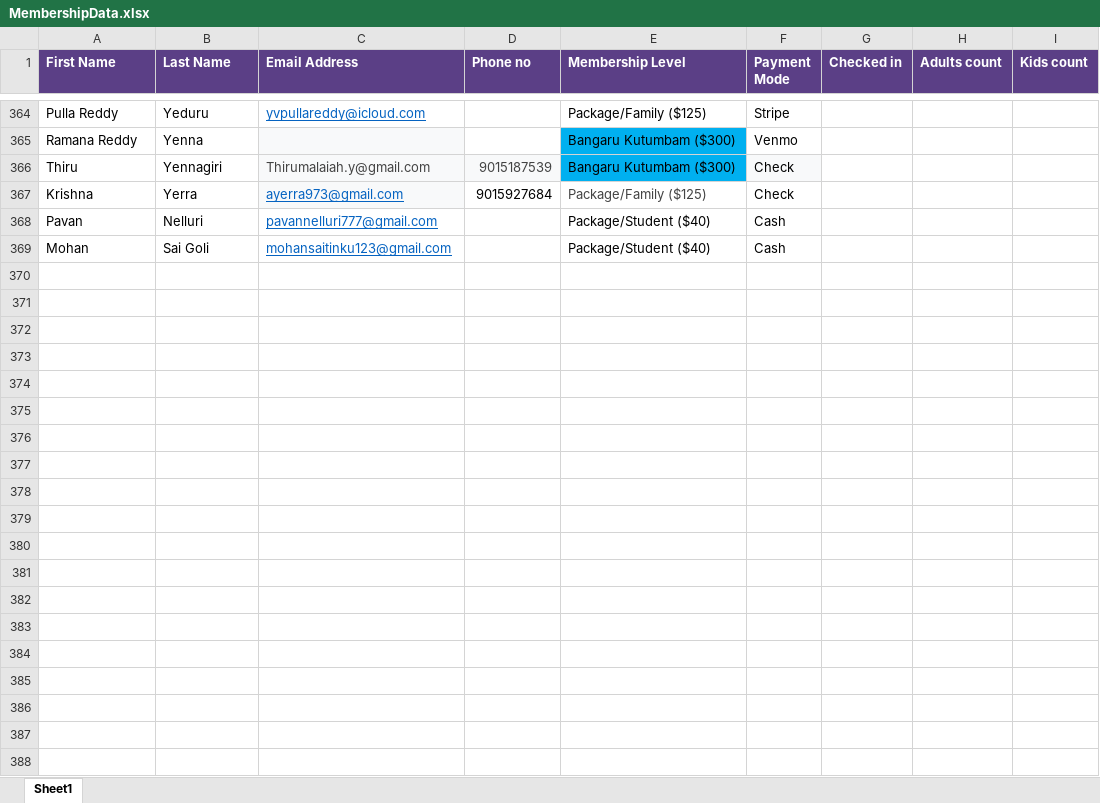
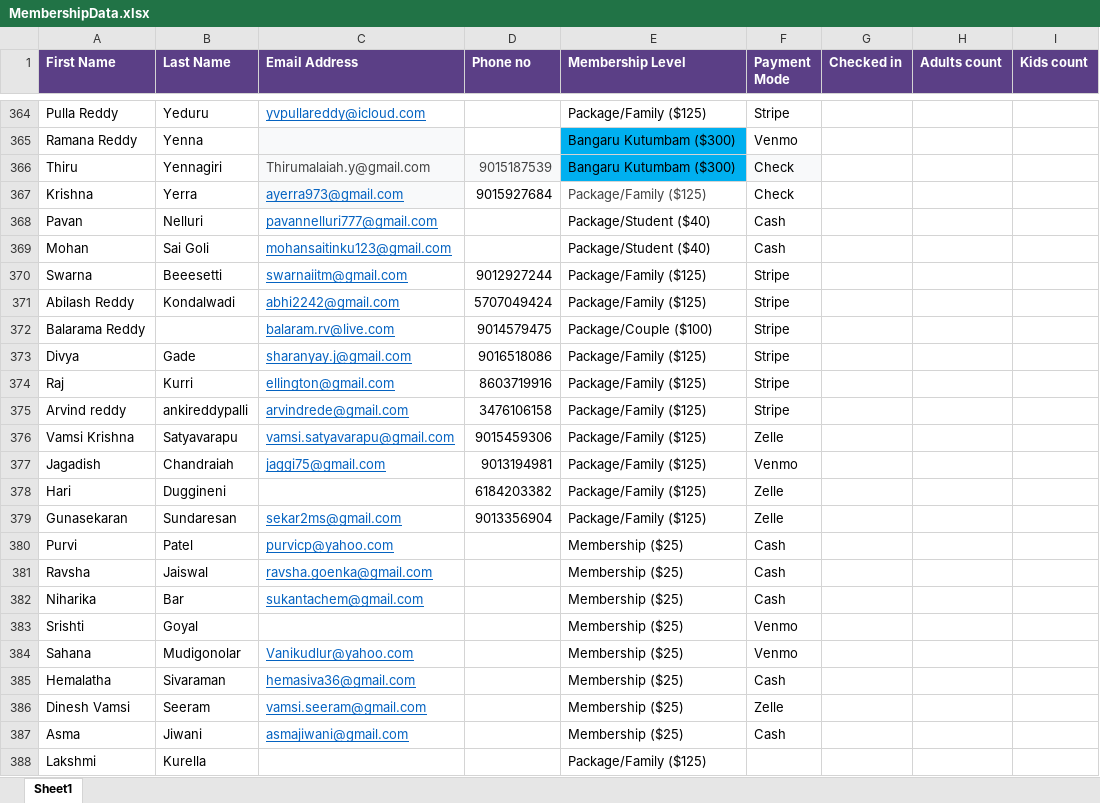
Before and after one commit to ragtuun1/tam-members, an Excel workbook: src/assets/MembershipData.xlsx, sheet Sheet1, drawn as a sheet; only a part is shown, gaps mark what is left out; values as stored, in another font and other column widths than the file's, no borders; the diff names each change by its address in the sheet, - before the commit and + after, or states it on an @@ line.

Commit message:
membership data update

```diff
--- a/src/assets/MembershipData.xlsx (sheet Sheet1)
+++ b/src/assets/MembershipData.xlsx (sheet Sheet1)
+row 370: Swarna | Beeesetti | swarnaiitm@gmail.com | 9012927244 | Package/Family ($125) | Stripe
+row 371: Abilash Reddy | Kondalwadi | abhi2242@gmail.com | 5707049424 | Package/Family ($125) | Stripe
+row 372: Balarama Reddy |  | balaram.rv@live.com | 9014579475 | Package/Couple ($100) | Stripe
+row 373: Divya | Gade | sharanyay.j@gmail.com | 9016518086 | Package/Family ($125) | Stripe
+row 374: Raj | Kurri | ellington@gmail.com | 8603719916 | Package/Family ($125) | Stripe
+row 375: Arvind reddy | ankireddypalli | arvindrede@gmail.com | 3476106158 | Package/Family ($125) | Stripe
+row 376: Vamsi Krishna | Satyavarapu | vamsi.satyavarapu@gmail.com | 9015459306 | Package/Family ($125) | Zelle
+row 377: Jagadish | Chandraiah | jaggi75@gmail.com | 9013194981 | Package/Family ($125) | Venmo
+row 378: Hari | Duggineni |  | 6184203382 | Package/Family ($125) | Zelle
+row 379: Gunasekaran | Sundaresan | sekar2ms@gmail.com | 9013356904 | Package/Family ($125) | Zelle
+row 380: Purvi | Patel | purvicp@yahoo.com |  | Membership ($25) | Cash
+row 381: Ravsha | Jaiswal | ravsha.goenka@gmail.com |  | Membership ($25) | Cash
+row 382: Niharika | Bar | sukantachem@gmail.com |  | Membership ($25) | Cash
+row 383: Srishti | Goyal |  |  | Membership ($25) | Venmo
+row 384: Sahana | Mudigonolar | Vanikudlur@yahoo.com |  | Membership ($25) | Venmo
+row 385: Hemalatha | Sivaraman | hemasiva36@gmail.com |  | Membership ($25) | Cash
+row 386: Dinesh Vamsi | Seeram | vamsi.seeram@gmail.com |  | Membership ($25) | Zelle
+row 387: Asma | Jiwani | asmajiwani@gmail.com |  | Membership ($25) | Cash
+row 388: Lakshmi | Kurella |  |  | Package/Family ($125)
```
